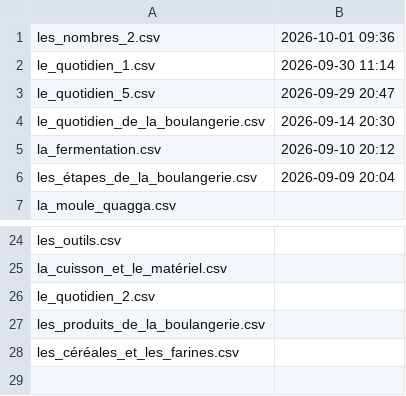
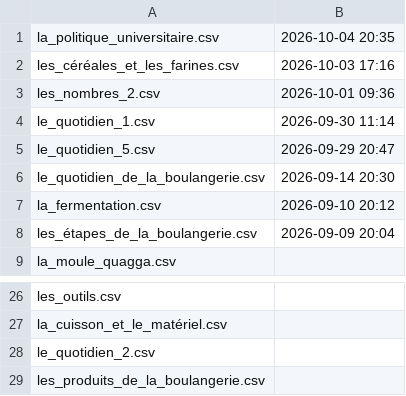
Before and after one commit to grant-nations/cartes_memoire, a CSV file: meta.csv, drawn as a sheet; only a part is shown, gaps mark what is left out.

```diff
--- a/meta.csv
+++ b/meta.csv
@@ -1 +1,3 @@
+la_politique_universitaire.csv,2026-10-04 20:35
+les_céréales_et_les_farines.csv,2026-10-03 17:16
 les_nombres_2.csv,2026-10-01 09:36
@@ -27,2 +29 @@ le_quotidien_2.csv,
 les_produits_de_la_boulangerie.csv,
-les_céréales_et_les_farines.csv,
```
Also changed, not shown: 3 other files.
